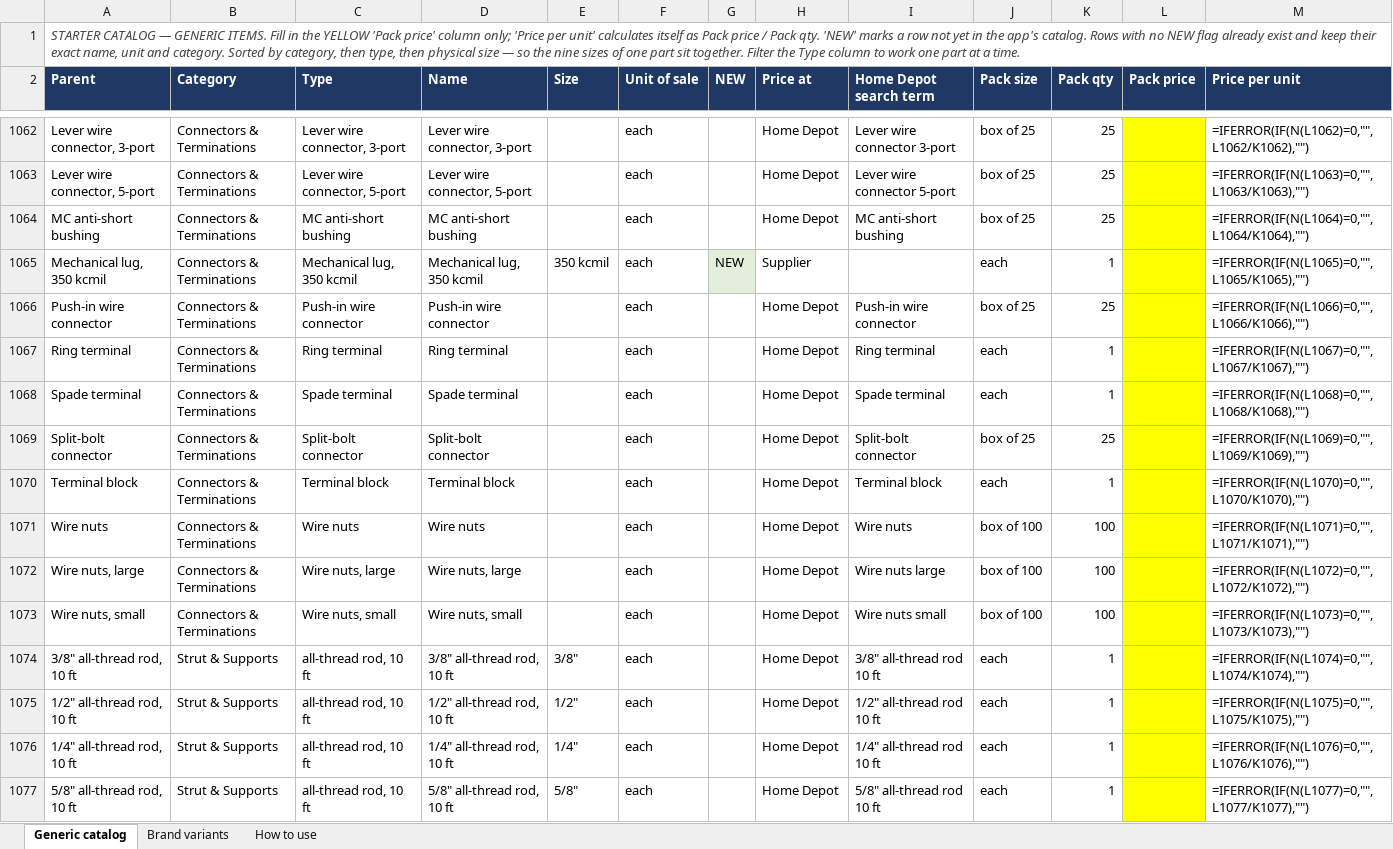
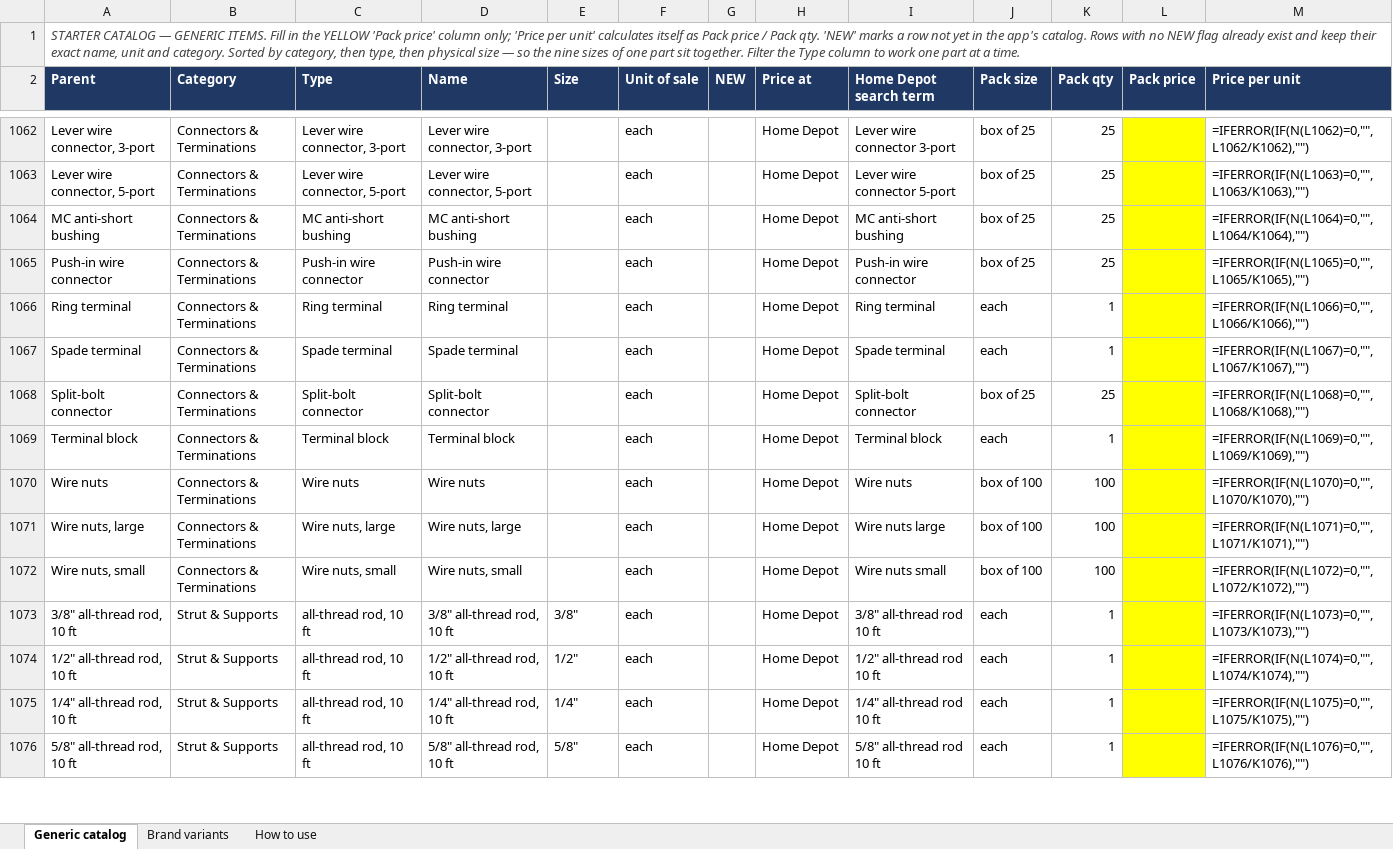
Before and after one commit to Jnicoara/BidRender, an Excel workbook: pricing/starter-catalog-pricing.xlsx, sheet Generic catalog, drawn as a sheet; only a part is shown, gaps mark what is left out; values as stored, in another font and other column widths than the file's, no borders; formulas without a stored value are shown as written; removed rows and columns are numbered as before the commit, all else as after; the diff covers the shown part only; the diff names each change by its address in the sheet, - before the commit and + after, or states it on an @@ line.

```diff
--- a/pricing/starter-catalog-pricing.xlsx (sheet Generic catalog)
+++ b/pricing/starter-catalog-pricing.xlsx (sheet Generic catalog)
-row 1065: Mechanical lug, 350 kcmil | Connectors & Terminations | Mechanical lug, 350 kcmil | Mechanical lug, 350 kcmil | 350 kcmil | each | NEW | Supplier |  | each | 1 |  | =IFERROR(IF(N(L1065)=0,"",L1065/K1065),"")
-M1065 (Price per unit): =IFERROR(IF(N(L1066)=0,"",L1066/K1066),"")
+M1065 (Price per unit): =IFERROR(IF(N(L1065)=0,"",L1065/K1065),"")
-M1066 (Price per unit): =IFERROR(IF(N(L1067)=0,"",L1067/K1067),"")
+M1066 (Price per unit): =IFERROR(IF(N(L1066)=0,"",L1066/K1066),"")
-M1067 (Price per unit): =IFERROR(IF(N(L1068)=0,"",L1068/K1068),"")
+M1067 (Price per unit): =IFERROR(IF(N(L1067)=0,"",L1067/K1067),"")
-M1068 (Price per unit): =IFERROR(IF(N(L1069)=0,"",L1069/K1069),"")
+M1068 (Price per unit): =IFERROR(IF(N(L1068)=0,"",L1068/K1068),"")
-M1069 (Price per unit): =IFERROR(IF(N(L1070)=0,"",L1070/K1070),"")
+M1069 (Price per unit): =IFERROR(IF(N(L1069)=0,"",L1069/K1069),"")
-M1070 (Price per unit): =IFERROR(IF(N(L1071)=0,"",L1071/K1071),"")
+M1070 (Price per unit): =IFERROR(IF(N(L1070)=0,"",L1070/K1070),"")
-M1071 (Price per unit): =IFERROR(IF(N(L1072)=0,"",L1072/K1072),"")
+M1071 (Price per unit): =IFERROR(IF(N(L1071)=0,"",L1071/K1071),"")
-M1072 (Price per unit): =IFERROR(IF(N(L1073)=0,"",L1073/K1073),"")
+M1072 (Price per unit): =IFERROR(IF(N(L1072)=0,"",L1072/K1072),"")
-M1073 (Price per unit): =IFERROR(IF(N(L1074)=0,"",L1074/K1074),"")
+M1073 (Price per unit): =IFERROR(IF(N(L1073)=0,"",L1073/K1073),"")
-M1074 (Price per unit): =IFERROR(IF(N(L1075)=0,"",L1075/K1075),"")
+M1074 (Price per unit): =IFERROR(IF(N(L1074)=0,"",L1074/K1074),"")
-M1075 (Price per unit): =IFERROR(IF(N(L1076)=0,"",L1076/K1076),"")
+M1075 (Price per unit): =IFERROR(IF(N(L1075)=0,"",L1075/K1075),"")
-M1076 (Price per unit): =IFERROR(IF(N(L1077)=0,"",L1077/K1077),"")
+M1076 (Price per unit): =IFERROR(IF(N(L1076)=0,"",L1076/K1076),"")
```
Also changed, not shown: 1 added row, 1 removed row and 184 edited cells elsewhere in this sheet, 8 other files.
